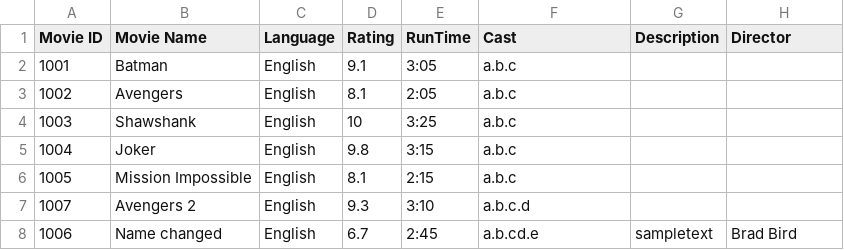
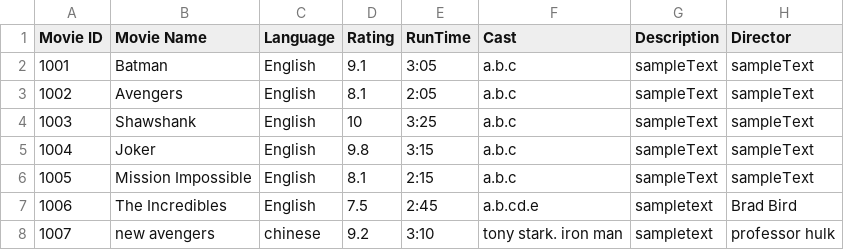
Before and after one commit to NumairFazili/Moblima, a CSV file: src/Data/Movie.csv, drawn as a sheet.

Commit message:
DataManager.java: Added token 6 and 7 Main.java: Finished up create/update/remove movie listing Movie.csv: edited a few entries

```diff
--- a/src/Data/Movie.csv
+++ b/src/Data/Movie.csv
@@ -1,8 +1,8 @@
 Movie ID,Movie Name,Language,Rating,RunTime,Cast,Description,Director
-1001,Batman,English,9.1,3:05,a.b.c
-1002,Avengers,English,8.1,2:05,a.b.c
-1003,Shawshank,English,10,3:25,a.b.c
-1004,Joker,English,9.8,3:15,a.b.c
-1005,Mission Impossible,English,8.1,2:15,a.b.c
-1007,Avengers 2,English,9.3,3:10,a.b.c.d
-1006,Name changed,English,6.7,2:45,a.b.cd.e,sampletext,Brad Bird
+1001,Batman,English,9.1,3:05,a.b.c,sampleText,sampleText
+1002,Avengers,English,8.1,2:05,a.b.c,sampleText,sampleText
+1003,Shawshank,English,10,3:25,a.b.c,sampleText,sampleText
+1004,Joker,English,9.8,3:15,a.b.c,sampleText,sampleText
+1005,Mission Impossible,English,8.1,2:15,a.b.c,sampleText,sampleText
+1006,The Incredibles,English,7.5,2:45,a.b.cd.e,sampletext,Brad Bird
+1007,new avengers,chinese,9.2,3:10,tony stark. iron man,sampletext,professor hulk
```
Also changed, not shown: 2 other files.
